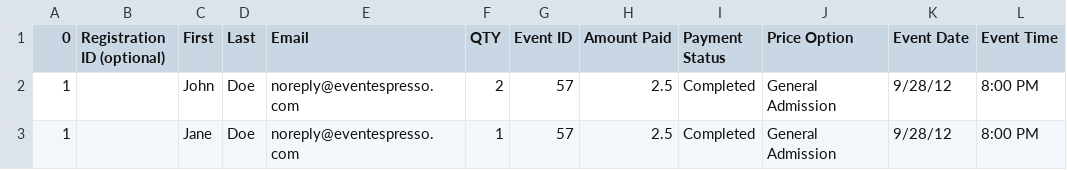
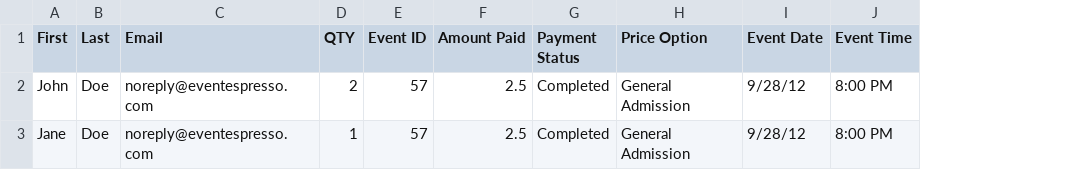
Before and after one commit to eventespresso/eea-importer, a CSV file: samples/ee3-attendee-importer-sample.csv, drawn as a sheet; only a part is shown; the diff names each change by its address in the sheet, - before the commit and + after, or states it on an @@ line.

```diff
--- a/samples/ee3-attendee-importer-sample.csv
+++ b/samples/ee3-attendee-importer-sample.csv
-column A (0), rows 2-3: 1 | 1
-column B (Registration ID (optional)), empty
```
Also changed, not shown: 13 other files.
